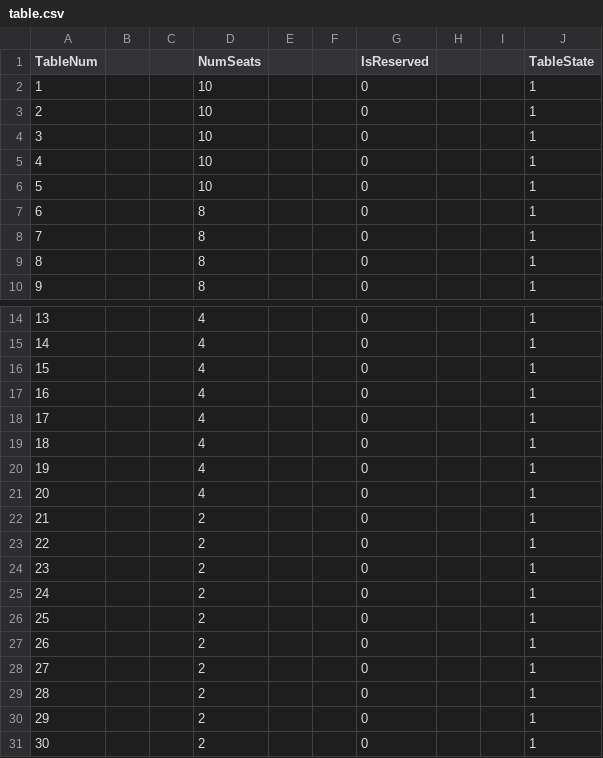
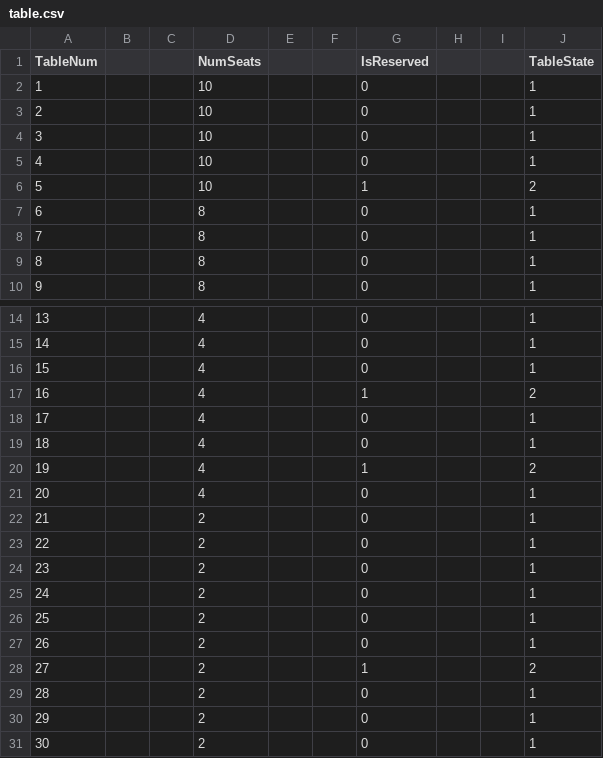
Before and after one commit to itachi1706/NTU-CZ2002-Assignment, a CSV file: data/init_states/table.csv, drawn as a sheet; only a part is shown, gaps mark what is left out.

```diff
--- a/data/init_states/table.csv
+++ b/data/init_states/table.csv
@@ -5,3 +5,3 @@ TableNum|||NumSeats|||IsReserved|||TableState
 4|||10|||0|||1
-5|||10|||0|||1
+5|||10|||1|||2
 6|||8|||0|||1
@@ -16,6 +16,6 @@ TableNum|||NumSeats|||IsReserved|||TableState
 15|||4|||0|||1
-16|||4|||0|||1
+16|||4|||1|||2
 17|||4|||0|||1
 18|||4|||0|||1
-19|||4|||0|||1
+19|||4|||1|||2
 20|||4|||0|||1
@@ -27,3 +27,3 @@ TableNum|||NumSeats|||IsReserved|||TableState
 26|||2|||0|||1
-27|||2|||0|||1
+27|||2|||1|||2
 28|||2|||0|||1
```
Also changed, not shown: data/init_states/reservation.csv, 7 other files.
